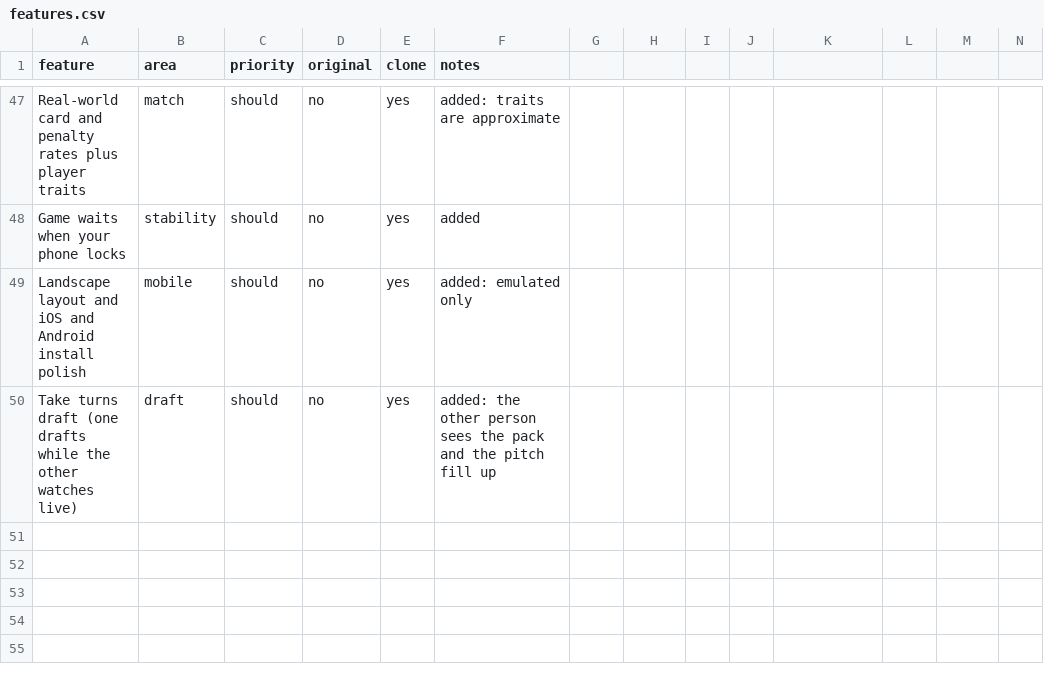
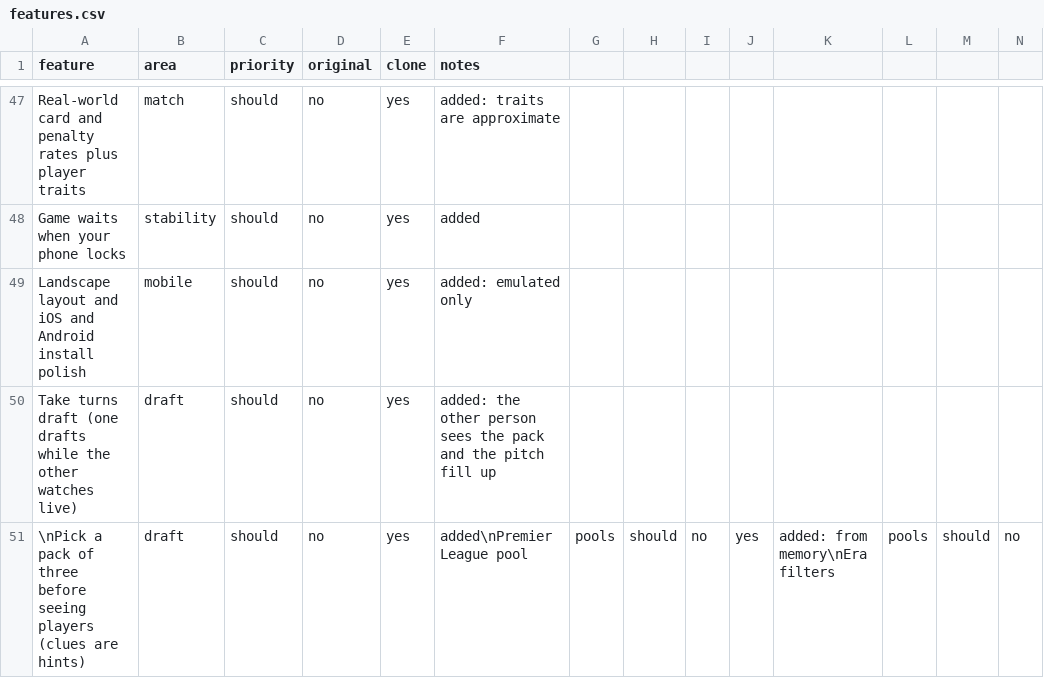
Before and after one commit to handzarf-star/Gaffer, a CSV file: replica/features.csv, drawn as a sheet; only a part is shown, gaps mark what is left out; rows hold the shown columns only; the diff names each change by its address in the sheet, - before the commit and + after, or states it on an @@ line.

```diff
--- a/replica/features.csv
+++ b/replica/features.csv
+row 51: \nPick a pack of three before seeing players (clues are hints) | draft | should | no | yes | added\nPremier League pool | pools | should | no | yes | added: from memory\nEra filters | pools | should | no
```
Also changed, not shown: 23 other files.
